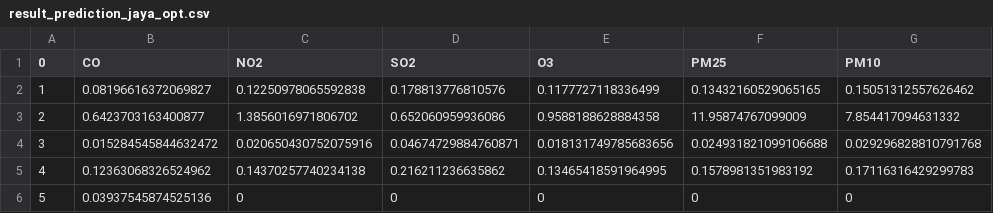
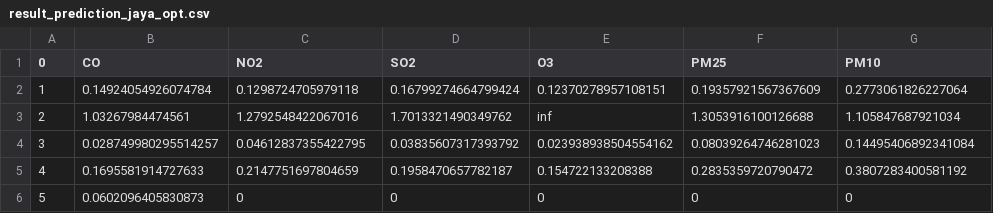
Before and after one commit to JiaoJy/FCM, a CSV file: error_Result/result_prediction_jaya_opt.csv, drawn as a sheet.

```diff
--- a/error_Result/result_prediction_jaya_opt.csv
+++ b/error_Result/result_prediction_jaya_opt.csv
@@ -1,6 +1,6 @@
 0,CO,NO2,SO2,O3,PM25,PM10
-1,0.08196616372069827,0.12250978065592838,0.178813776810576,0.1177727118336499,0.13432160529065165,0.15051312557626462
-2,0.6423703163400877,1.3856016971806702,0.652060959936086,0.9588188628884358,11.95874767099009,7.854417094631332
-3,0.015284545844632472,0.020650430752075916,0.04674729884760871,0.018131749785683656,0.024931821099106688,0.029296828810791768
-4,0.12363068326524962,0.14370257740234138,0.216211236635862,0.13465418591964995,0.1578981351983192,0.17116316429299783
-5,0.03937545874525136,0,0,0,0,0
+1,0.14924054926074784,0.1298724705979118,0.16799274664799424,0.12370278957108151,0.19357921567367609,0.2773061826227064
+2,1.03267984474561,1.2792548422067016,1.7013321490349762,inf,1.3053916100126688,1.105847687921034
+3,0.028749980295514257,0.04612837355422795,0.03835607317393792,0.023938938504554162,0.08039264746281023,0.14495406892341084
+4,0.1695581914727633,0.2147751697804659,0.1958470657782187,0.154722133208388,0.2835359720790472,0.3807283400581192
+5,0.0602096405830873,0,0,0,0,0
```
Also changed, not shown: 9 other files.
